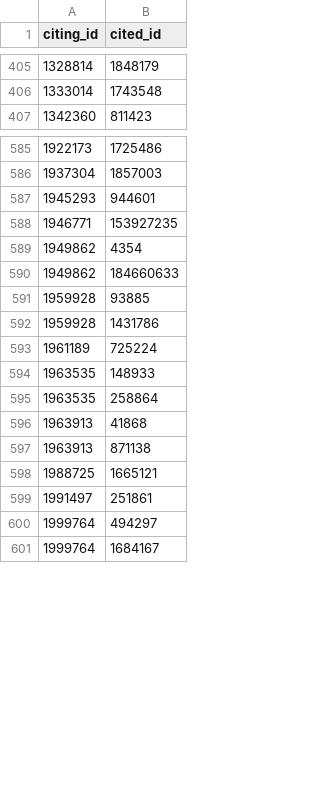
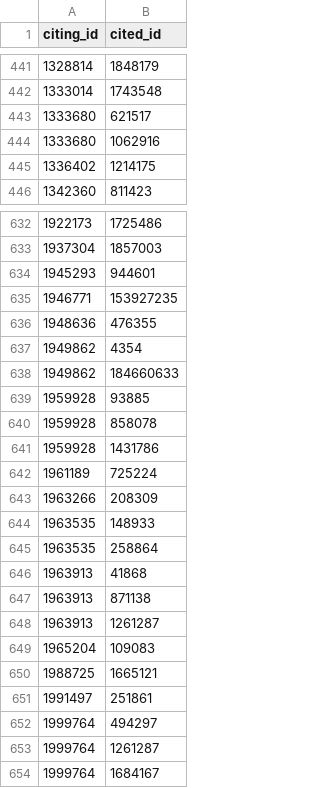
Before and after one commit to LatentWeaver/legal-ai, a CSV file: data/edges.csv, drawn as a sheet; only a part is shown, gaps mark what is left out; the diff covers the shown part only.

```diff
--- a/data/edges.csv
+++ b/data/edges.csv
@@ -406,2 +442,5 @@ citing_id,cited_id
 1333014,1743548
+1333680,621517
+1333680,1062916
+1336402,1214175
 1342360,811423
@@ -588,2 +635,3 @@ citing_id,cited_id
 1946771,153927235
+1948636,476355
 1949862,4354
@@ -591,4 +639,6 @@ citing_id,cited_id
 1959928,93885
+1959928,858078
 1959928,1431786
 1961189,725224
+1963266,208309
 1963535,148933
@@ -597,2 +647,4 @@ citing_id,cited_id
 1963913,871138
+1963913,1261287
+1965204,109083
 1988725,1665121
@@ -600,2 +652,3 @@ citing_id,cited_id
 1999764,494297
+1999764,1261287
 1999764,1684167
```
Also changed, not shown: 49 added rows elsewhere in this file, 2 other files.
